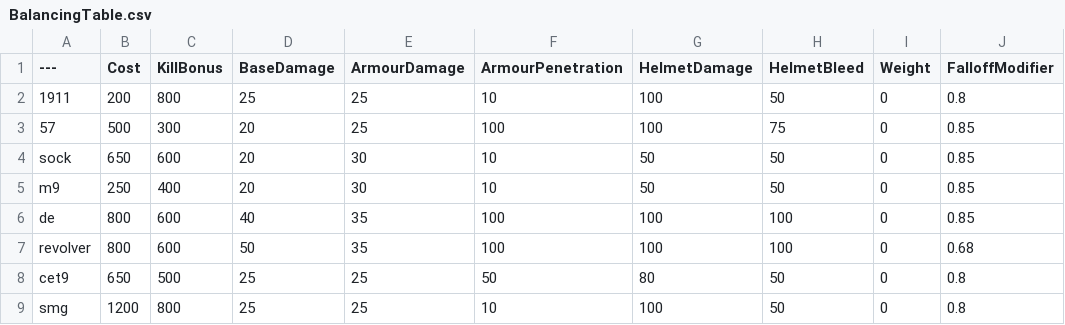
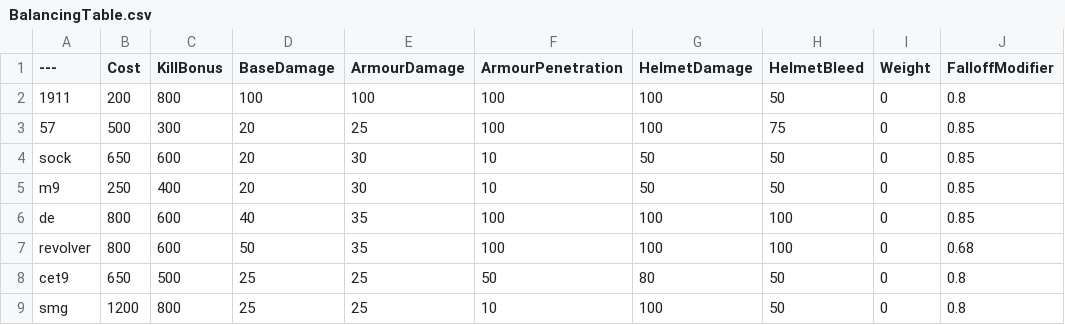
Before and after one commit to Josephfallen/BalancingTable, a CSV file: BalancingTable.csv, drawn as a sheet; only a part is shown; the diff names each change by its address in the sheet, - before the commit and + after, or states it on an @@ line.

Commit message:
Update BalancingTable.csv

```diff
--- a/BalancingTable.csv
+++ b/BalancingTable.csv
-D2 (BaseDamage): 25
+D2 (BaseDamage): 100
-E2 (ArmourDamage): 25
+E2 (ArmourDamage): 100
-F2 (ArmourPenetration): 10
+F2 (ArmourPenetration): 100
```
